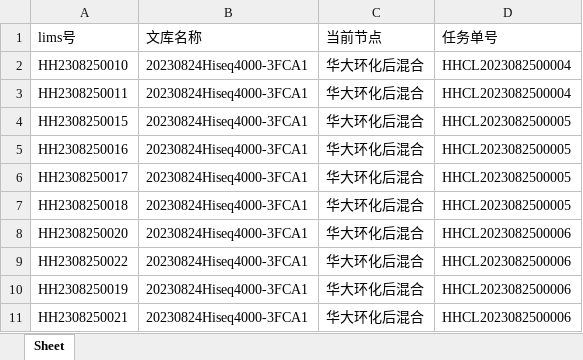
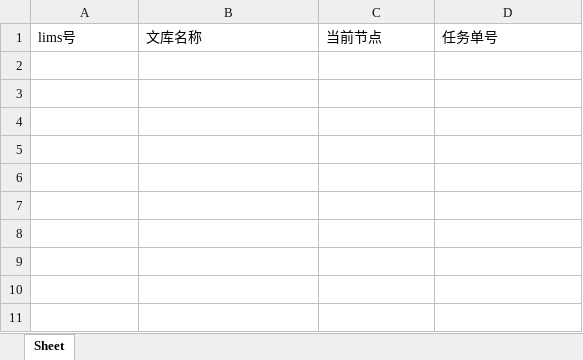
Before and after one commit to ZhouGZ666888/AutoTestScriptForSHLIMS, an Excel workbook: data/excel_doc/postcyclmix_lims_id.xlsx, sheet Sheet, drawn as a sheet; values as stored, in another font and other column widths than the file's, no borders; the diff names each change by its address in the sheet, - before the commit and + after, or states it on an @@ line.

```diff
--- a/data/excel_doc/postcyclmix_lims_id.xlsx (sheet Sheet)
+++ b/data/excel_doc/postcyclmix_lims_id.xlsx (sheet Sheet)
-row 2: HH2308250010 | 20230824Hiseq4000-3FCA1 | 华大环化后混合 | HHCL2023082500004
-row 3: HH2308250011 | 20230824Hiseq4000-3FCA1 | 华大环化后混合 | HHCL2023082500004
-row 4: HH2308250015 | 20230824Hiseq4000-3FCA1 | 华大环化后混合 | HHCL2023082500005
-row 5: HH2308250016 | 20230824Hiseq4000-3FCA1 | 华大环化后混合 | HHCL2023082500005
-row 6: HH2308250017 | 20230824Hiseq4000-3FCA1 | 华大环化后混合 | HHCL2023082500005
-row 7: HH2308250018 | 20230824Hiseq4000-3FCA1 | 华大环化后混合 | HHCL2023082500005
-row 8: HH2308250020 | 20230824Hiseq4000-3FCA1 | 华大环化后混合 | HHCL2023082500006
-row 9: HH2308250022 | 20230824Hiseq4000-3FCA1 | 华大环化后混合 | HHCL2023082500006
-row 10: HH2308250019 | 20230824Hiseq4000-3FCA1 | 华大环化后混合 | HHCL2023082500006
-row 11: HH2308250021 | 20230824Hiseq4000-3FCA1 | 华大环化后混合 | HHCL2023082500006
```
Also changed, not shown: data/excel_doc/dnbpremix_lims_id.xlsx, data/excel_doc/hdsj_id_lims.xlsx, 47 other files.
